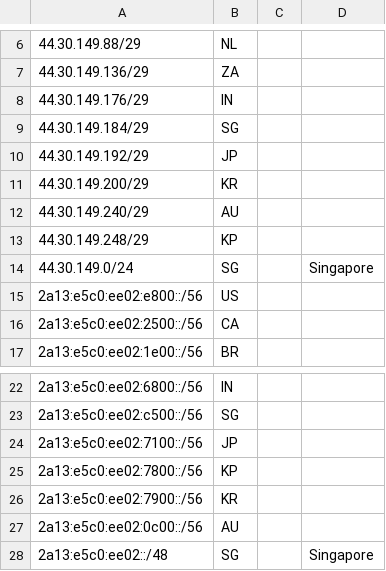
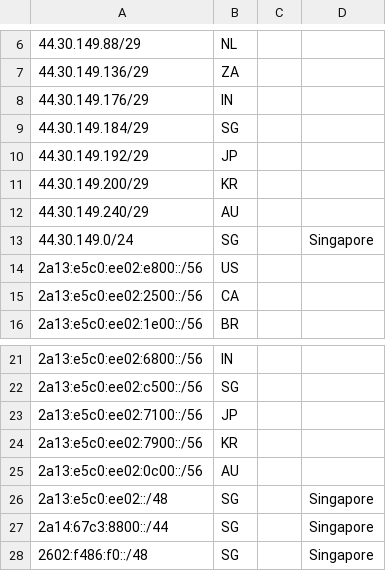
Before and after one commit to cloudc001/cloudc001.github.io, a CSV file: .well-known/geofeed.csv, drawn as a sheet; only a part is shown, gaps mark what is left out; removed rows and columns are numbered as before the commit, all else as after; the diff names each change by its address in the sheet, - before the commit and + after, or states it on an @@ line.

Commit message:
Update public GeoIP geofeed

```diff
--- a/.well-known/geofeed.csv
+++ b/.well-known/geofeed.csv
-row 13: 44.30.149.248/29 | KP
-row 25: 2a13:e5c0:ee02:7800::/56 | KP
+row 27: 2a14:67c3:8800::/44 | SG |  | Singapore
+row 28: 2602:f486:f0::/48 | SG |  | Singapore
```
Also changed, not shown: geofeed.csv.
